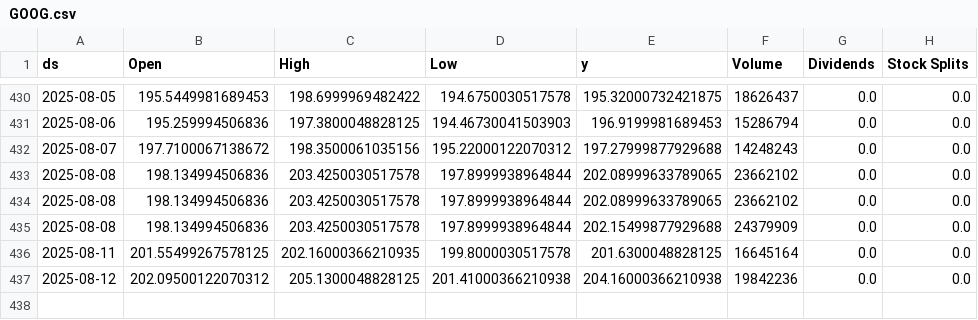
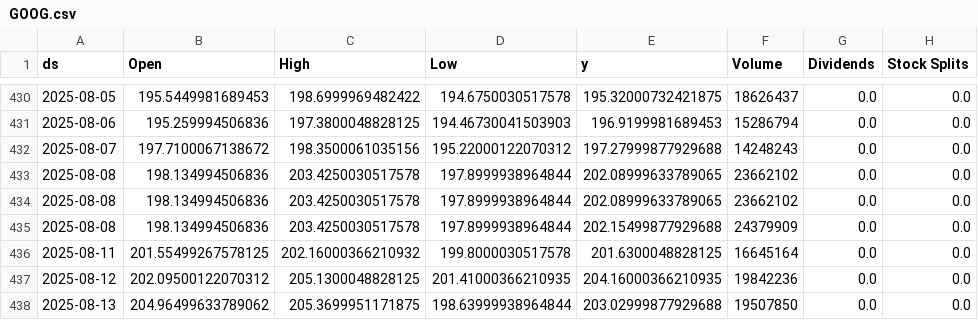
Before and after one commit to seungjoohan/stock-prediction-system, a CSV file: data/GOOG.csv, drawn as a sheet; only a part is shown, gaps mark what is left out.

```diff
--- a/data/GOOG.csv
+++ b/data/GOOG.csv
@@ -435,3 +435,4 @@ ds,Open,High,Low,y,Volume,Dividends,Stock Splits
 2025-08-08,198.134994506836,203.4250030517578,197.8999938964844,202.15499877929688,24379909,0.0,0.0
-2025-08-11,201.55499267578125,202.16000366210935,199.8000030517578,201.6300048828125,16645164,0.0,0.0
-2025-08-12,202.09500122070312,205.1300048828125,201.41000366210938,204.16000366210938,19842236,0.0,0.0
+2025-08-11,201.55499267578125,202.16000366210932,199.8000030517578,201.6300048828125,16645164,0.0,0.0
+2025-08-12,202.09500122070312,205.1300048828125,201.41000366210935,204.16000366210935,19842236,0.0,0.0
+2025-08-13,204.96499633789062,205.3699951171875,198.63999938964844,203.02999877929688,19507850,0.0,0.0
```
Also changed, not shown: artifacts/AAPL_metrics.csv, artifacts/GOOG_metrics.csv, 9 other files.
